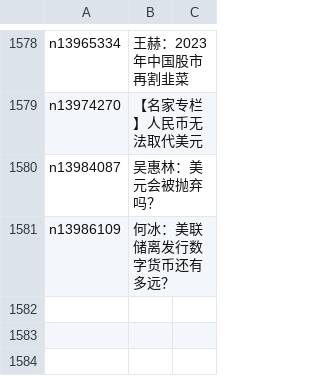
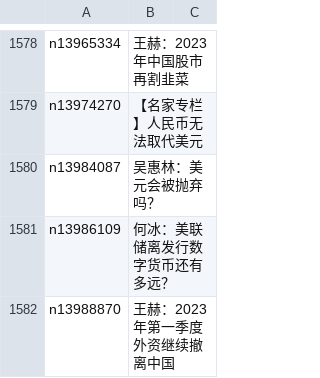
Before and after one commit to epic-marker/epoch-comment, a CSV file: indexes/nsc1026.csv, drawn as a sheet; only a part is shown, gaps mark what is left out; the diff names each change by its address in the sheet, - before the commit and + after, or states it on an @@ line.

```diff
--- a/indexes/nsc1026.csv
+++ b/indexes/nsc1026.csv
+row 1582: n13988870 | 王赫：2023年第一季度外资继续撤离中国
```
Also changed, not shown: indexes/nsc1025.csv, indexes/nsc1028.csv, 24 other files.
